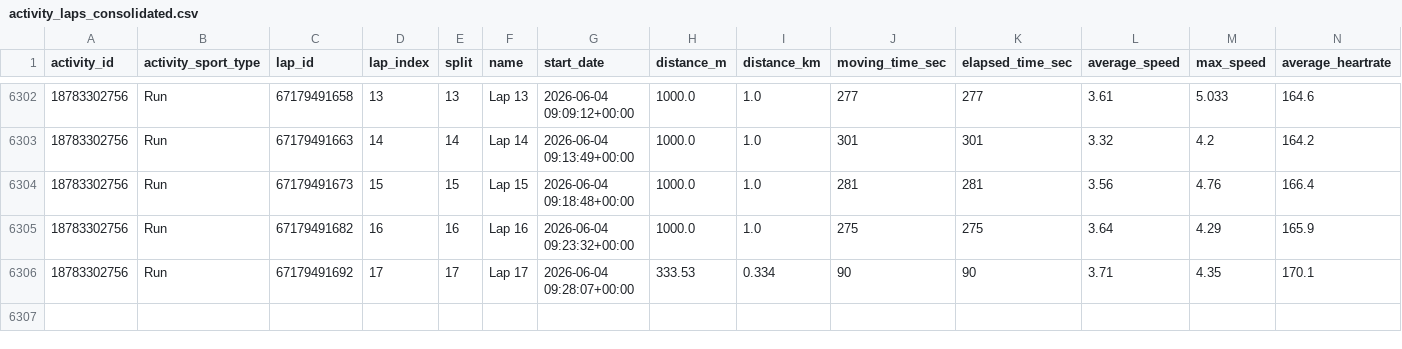
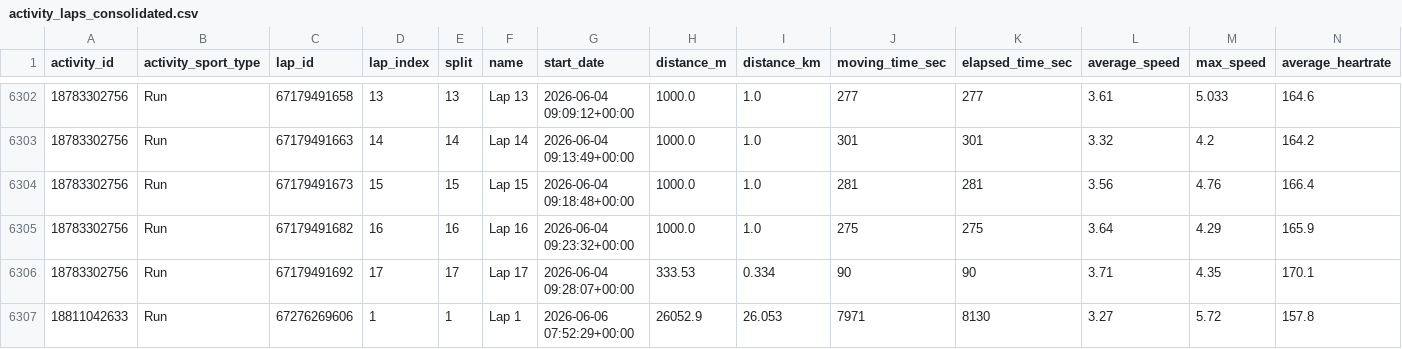
Before and after one commit to alvesisrael/StreamStrava, a CSV file: data/processed/activity_laps_consolidated.csv, drawn as a sheet; only a part is shown, gaps mark what is left out; rows hold the shown columns only; the diff names each change by its address in the sheet, - before the commit and + after, or states it on an @@ line.

```diff
--- a/data/processed/activity_laps_consolidated.csv
+++ b/data/processed/activity_laps_consolidated.csv
+row 6307: 18811042633 | Run | 67276269606 | 1 | 1 | Lap 1 | 2026-06-06 07:52:29+00:00 | 26052.9 | 26.053 | 7971 | 8130 | 3.27 | 5.72 | 157.8
```
Also changed, not shown: data/processed/activity_best_efforts_consolidated.csv, 2 other files.
